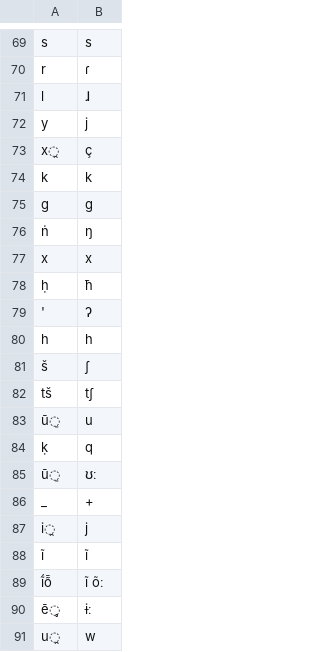
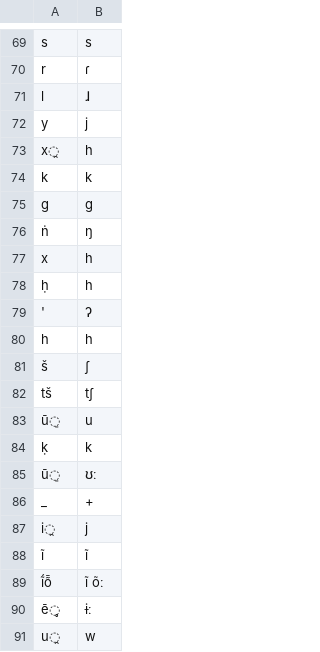
Before and after one commit to MottaAM/koch-grunberg, a TSV file: etc/orthography.tsv, drawn as a sheet; only a part is shown, gaps mark what is left out.

Commit message:
Update orthography.tsv

```diff
--- a/etc/orthography.tsv
+++ b/etc/orthography.tsv
@@ -72,3 +72,3 @@ l	ɺ
 y	j
-x̯	ç
+x̯	h
 k	k
@@ -76,4 +76,4 @@ g	g
 ṅ	ŋ
-x	x
-ḥ	ħ
+x	h
+ḥ	h
 '	ʔ
@@ -83,3 +83,3 @@ tš	tʃ
 ū̠	u
-ḳ	q
+ḳ	k
 ū̠	ʊː
```
